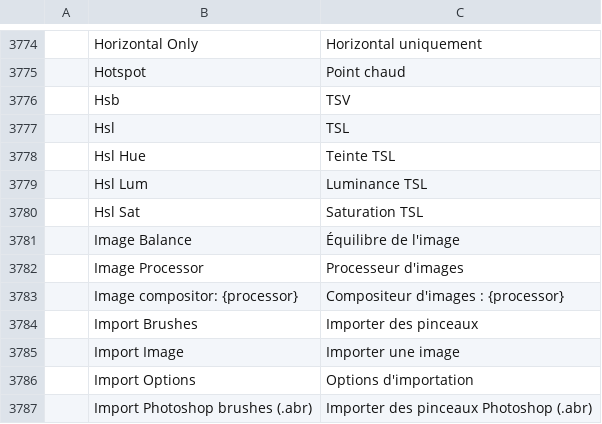
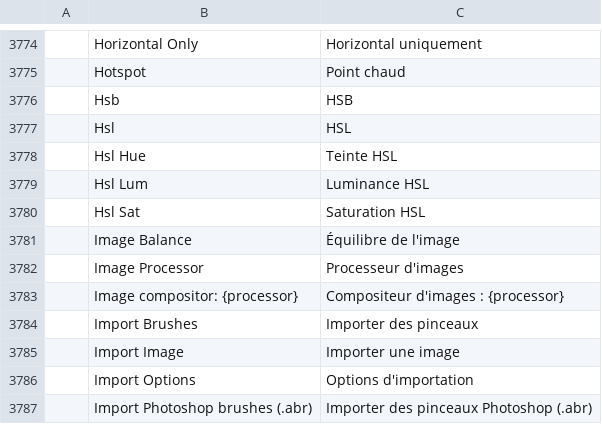
Before and after one commit to Atalantis/photocraft, a TSV file: crates/ui-egui/src/i18n/fr.tsv, drawn as a sheet; only a part is shown, gaps mark what is left out; the diff names each change by its address in the sheet, - before the commit and + after, or states it on an @@ line.

Commit message:
i18n: keep the HSB and HSL acronyms, as in #8825

```diff
--- a/crates/ui-egui/src/i18n/fr.tsv
+++ b/crates/ui-egui/src/i18n/fr.tsv
-C3776: TSV
+C3776: HSB
-C3777: TSL
+C3777: HSL
-C3778: Teinte TSL
+C3778: Teinte HSL
-C3779: Luminance TSL
+C3779: Luminance HSL
-C3780: Saturation TSL
+C3780: Saturation HSL
```
